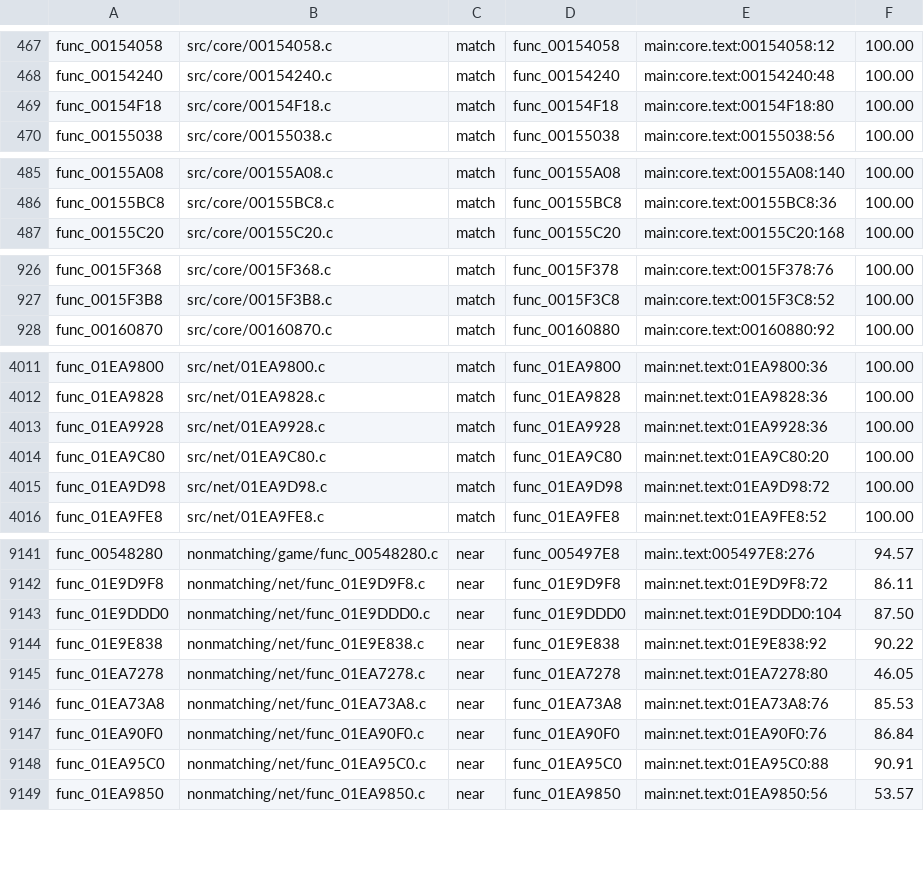
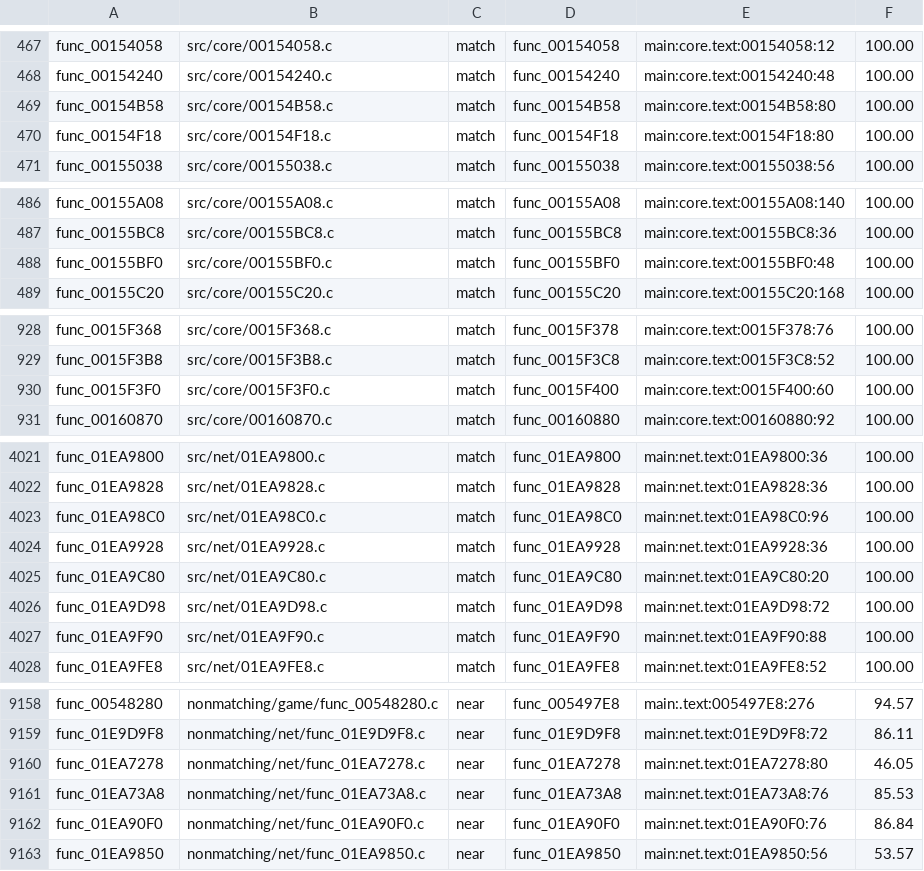
Before and after one commit to OpenRAC/rac4-decomp, a TSV file: config/pal/map.tsv, drawn as a sheet; only a part is shown, gaps mark what is left out; the diff covers the shown part only.

Commit message:
Match 18 more never-tried US functions (3 core, 15 net) (#150)
Squash of #150 by farfeduc, with main merged in: generated map.tsv and progress report files taken from main (regenerated after the batch).

```diff
--- a/config/pal/map.tsv
+++ b/config/pal/map.tsv
@@ -468,2 +468,3 @@ func_00154058	src/core/00154058.c	match	func_00154058	main:core.text:00154058:12
 func_00154240	src/core/00154240.c	match	func_00154240	main:core.text:00154240:48	100.00
+func_00154B58	src/core/00154B58.c	match	func_00154B58	main:core.text:00154B58:80	100.00
 func_00154F18	src/core/00154F18.c	match	func_00154F18	main:core.text:00154F18:80	100.00
@@ -486,2 +487,3 @@ func_00155A08	src/core/00155A08.c	match	func_00155A08	main:core.text:00155A08:14
 func_00155BC8	src/core/00155BC8.c	match	func_00155BC8	main:core.text:00155BC8:36	100.00
+func_00155BF0	src/core/00155BF0.c	match	func_00155BF0	main:core.text:00155BF0:48	100.00
 func_00155C20	src/core/00155C20.c	match	func_00155C20	main:core.text:00155C20:168	100.00
@@ -927,2 +929,3 @@ func_0015F368	src/core/0015F368.c	match	func_0015F378	main:core.text:0015F378:76
 func_0015F3B8	src/core/0015F3B8.c	match	func_0015F3C8	main:core.text:0015F3C8:52	100.00
+func_0015F3F0	src/core/0015F3F0.c	match	func_0015F400	main:core.text:0015F400:60	100.00
 func_00160870	src/core/00160870.c	match	func_00160880	main:core.text:00160880:92	100.00
@@ -4012,2 +4022,3 @@ func_01EA9800	src/net/01EA9800.c	match	func_01EA9800	main:net.text:01EA9800:36	1
 func_01EA9828	src/net/01EA9828.c	match	func_01EA9828	main:net.text:01EA9828:36	100.00
+func_01EA98C0	src/net/01EA98C0.c	match	func_01EA98C0	main:net.text:01EA98C0:96	100.00
 func_01EA9928	src/net/01EA9928.c	match	func_01EA9928	main:net.text:01EA9928:36	100.00
@@ -4015,2 +4026,3 @@ func_01EA9C80	src/net/01EA9C80.c	match	func_01EA9C80	main:net.text:01EA9C80:20	1
 func_01EA9D98	src/net/01EA9D98.c	match	func_01EA9D98	main:net.text:01EA9D98:72	100.00
+func_01EA9F90	src/net/01EA9F90.c	match	func_01EA9F90	main:net.text:01EA9F90:88	100.00
 func_01EA9FE8	src/net/01EA9FE8.c	match	func_01EA9FE8	main:net.text:01EA9FE8:52	100.00
@@ -9142,4 +9159,2 @@ func_00548280	nonmatching/game/func_00548280.c	near	func_005497E8	main:.text:005
 func_01E9D9F8	nonmatching/net/func_01E9D9F8.c	near	func_01E9D9F8	main:net.text:01E9D9F8:72	86.11
-func_01E9DDD0	nonmatching/net/func_01E9DDD0.c	near	func_01E9DDD0	main:net.text:01E9DDD0:104	87.50
-func_01E9E838	nonmatching/net/func_01E9E838.c	near	func_01E9E838	main:net.text:01E9E838:92	90.22
 func_01EA7278	nonmatching/net/func_01EA7278.c	near	func_01EA7278	main:net.text:01EA7278:80	46.05
@@ -9147,3 +9162,2 @@ func_01EA73A8	nonmatching/net/func_01EA73A8.c	near	func_01EA73A8	main:net.text:0
 func_01EA90F0	nonmatching/net/func_01EA90F0.c	near	func_01EA90F0	main:net.text:01EA90F0:76	86.84
-func_01EA95C0	nonmatching/net/func_01EA95C0.c	near	func_01EA95C0	main:net.text:01EA95C0:88	90.91
 func_01EA9850	nonmatching/net/func_01EA9850.c	near	func_01EA9850	main:net.text:01EA9850:56	53.57
```
Also changed, not shown: 13 added rows and 2 removed rows elsewhere in this file, config/us/map.tsv, 23 other files.
